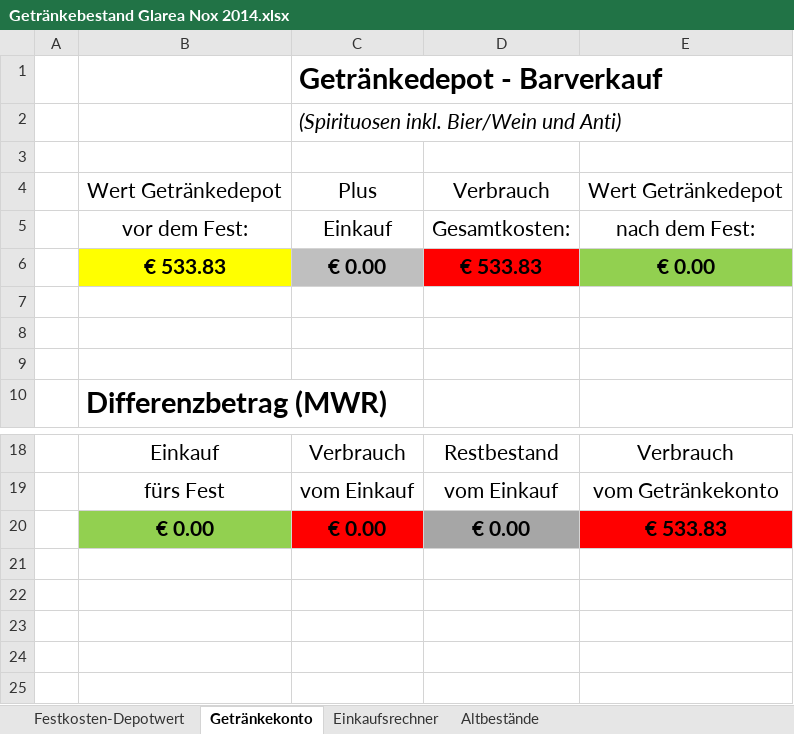
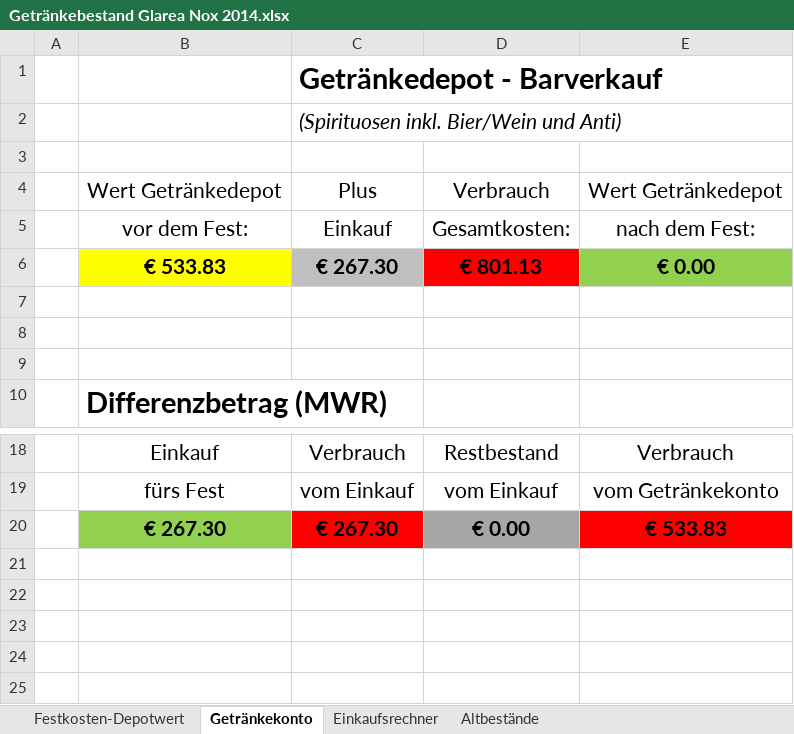
Before and after one commit to Balestrano/glarea-nox, an Excel workbook: 2014/Getränke/Getränkebestand Glarea Nox 2014.xlsx, sheet Getränkekonto, drawn as a sheet; only a part is shown, gaps mark what is left out; values as stored, in another font and other column widths than the file's, no borders; charts and pictures and conditional formats not drawn; the diff names each change by its address in the sheet, - before the commit and + after, or states it on an @@ line.

```diff
--- a/2014/Getränke/Getränkebestand Glarea Nox 2014.xlsx (sheet Getränkekonto)
+++ b/2014/Getränke/Getränkebestand Glarea Nox 2014.xlsx (sheet Getränkekonto)
-C6: € 0.00
+C6: € 267.30
-D6: € 533.83
+D6: € 801.13
-B20: € 0.00
+B20: € 267.30
-C20: € 0.00
+C20: € 267.30
```
Also changed, not shown: sheet Festkosten-Depotwert, sheet Einkaufsrechner.
